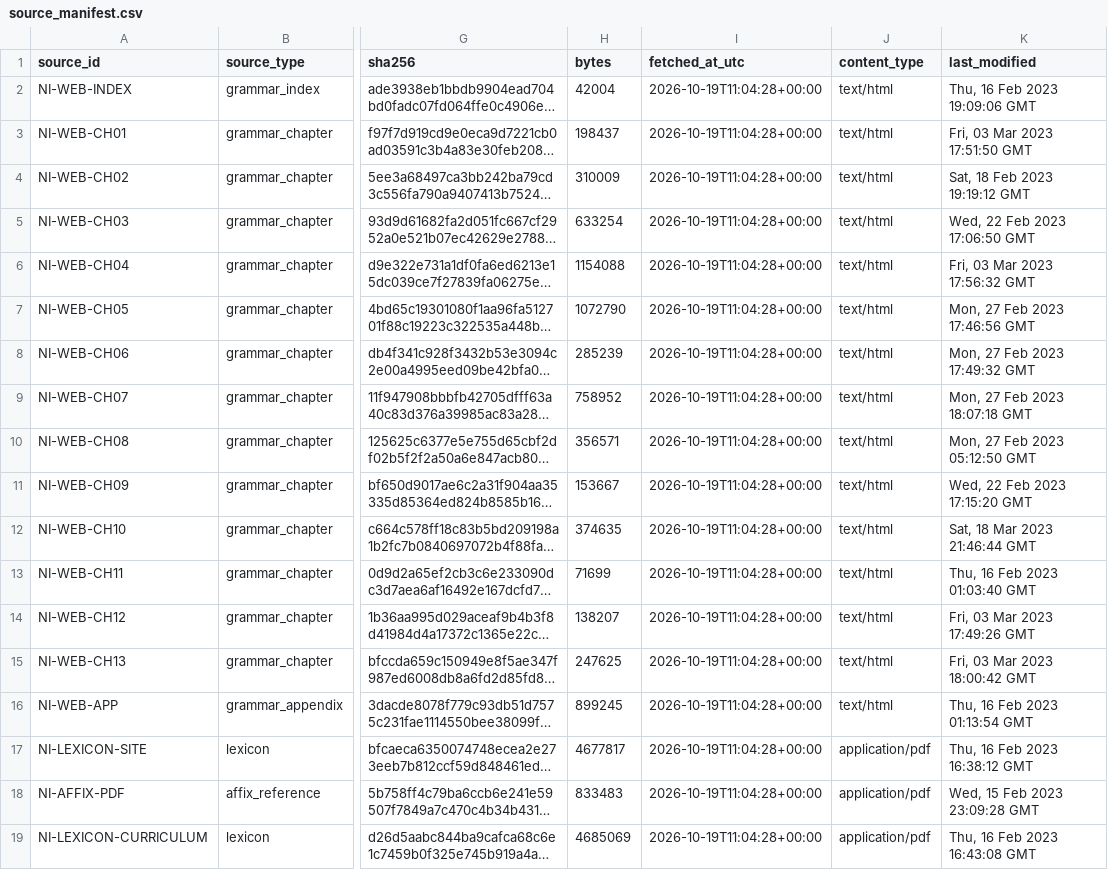
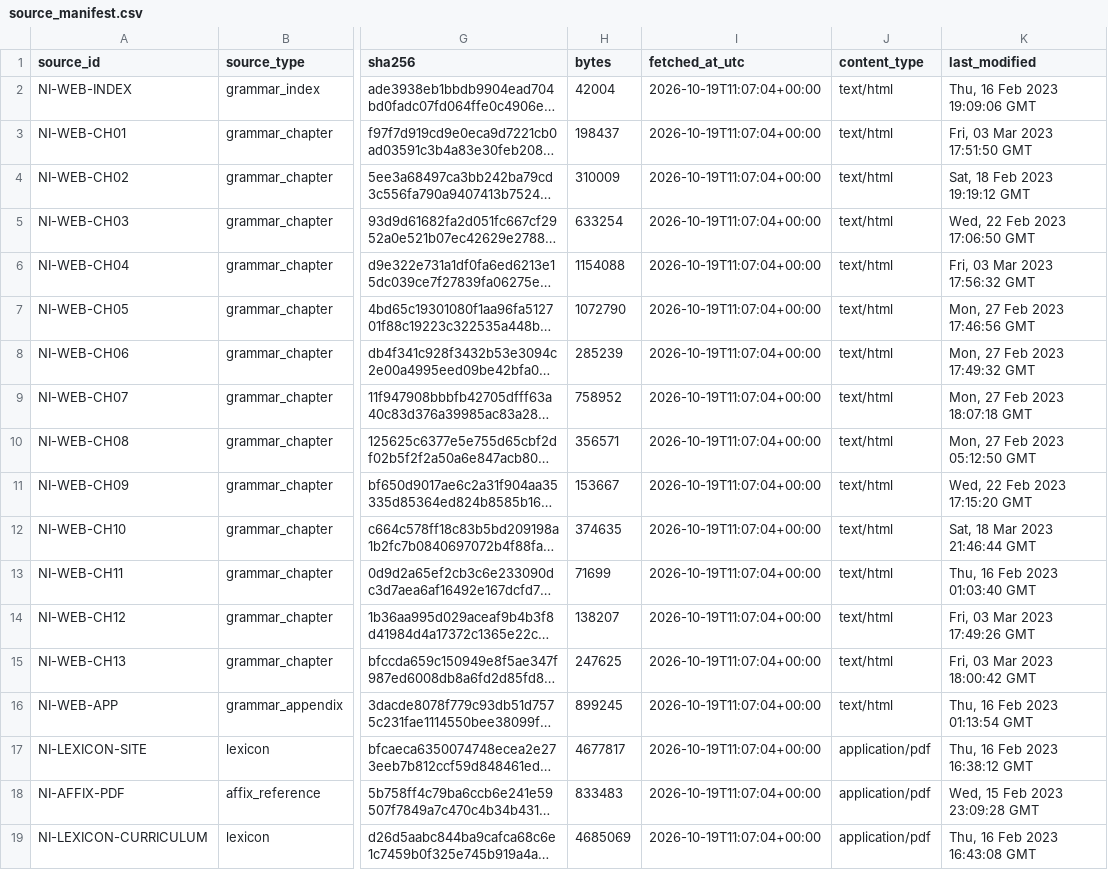
Before and after one commit to Entif-AI/Bilqis-MLX, a CSV file: experiments/new_ithkuil_grammar_csv_20261019/sources/source_manifest.csv, drawn as a sheet; only a part is shown, gaps mark what is left out; long unchanged cells end in …; the diff names each change by its address in the sheet, - before the commit and + after, or states it on an @@ line.

Commit message:
feat(experiment): build relational Ithkuil grammar dataset

```diff
--- a/experiments/new_ithkuil_grammar_csv_20261019/sources/source_manifest.csv
+++ b/experiments/new_ithkuil_grammar_csv_20261019/sources/source_manifest.csv
-I2:I19 (fetched_at_utc): 2026-10-19T11:04:28+00:00
+I2:I19 (fetched_at_utc): 2026-10-19T11:07:04+00:00
```
Also changed, not shown: experiments/new_ithkuil_grammar_csv_20261019/sources/curriculum_manifest.csv, 20 other files.
